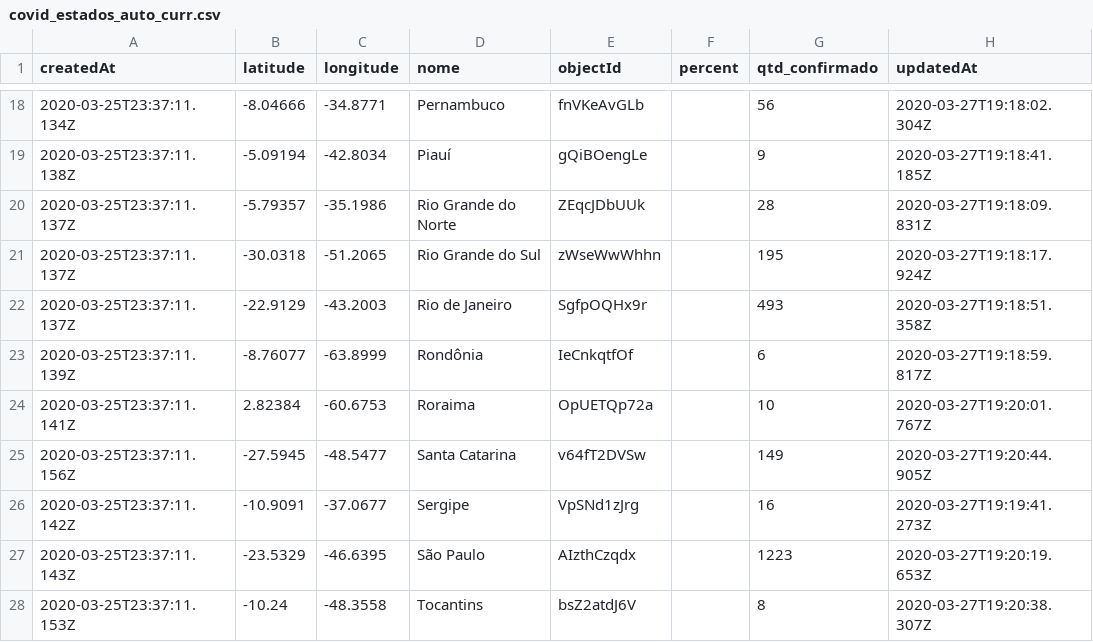
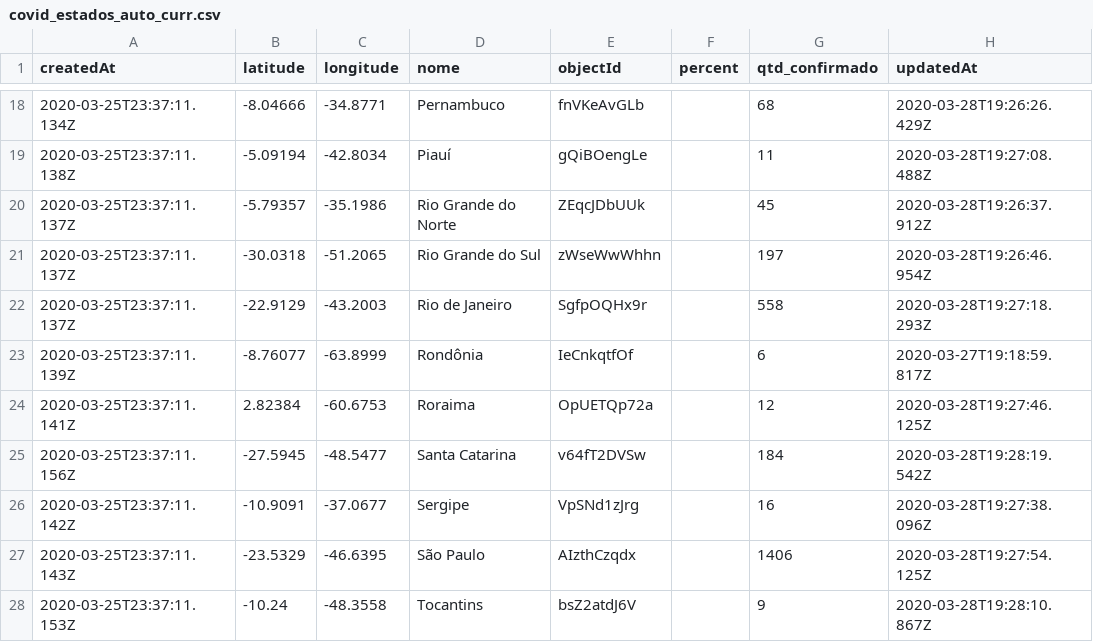
Before and after one commit to covid19br/reports, a CSV file: dados/covid_estados_auto_curr.csv, drawn as a sheet; only a part is shown, gaps mark what is left out; the diff covers the shown part only.

```diff
--- a/dados/covid_estados_auto_curr.csv
+++ b/dados/covid_estados_auto_curr.csv
@@ -18,11 +18,11 @@
-"2020-03-25T23:37:11.134Z","-8.04666","-34.8771","Pernambuco","fnVKeAvGLb",,56,"2020-03-27T19:18:02.304Z"
-"2020-03-25T23:37:11.138Z","-5.09194","-42.8034","Piauí","gQiBOengLe",,9,"2020-03-27T19:18:41.185Z"
-"2020-03-25T23:37:11.137Z","-5.79357","-35.1986","Rio Grande do Norte","ZEqcJDbUUk",,28,"2020-03-27T19:18:09.831Z"
-"2020-03-25T23:37:11.137Z","-30.0318","-51.2065","Rio Grande do Sul","zWseWwWhhn",,195,"2020-03-27T19:18:17.924Z"
-"2020-03-25T23:37:11.137Z","-22.9129","-43.2003","Rio de Janeiro","SgfpOQHx9r",,493,"2020-03-27T19:18:51.358Z"
+"2020-03-25T23:37:11.134Z","-8.04666","-34.8771","Pernambuco","fnVKeAvGLb",,68,"2020-03-28T19:26:26.429Z"
+"2020-03-25T23:37:11.138Z","-5.09194","-42.8034","Piauí","gQiBOengLe",,11,"2020-03-28T19:27:08.488Z"
+"2020-03-25T23:37:11.137Z","-5.79357","-35.1986","Rio Grande do Norte","ZEqcJDbUUk",,45,"2020-03-28T19:26:37.912Z"
+"2020-03-25T23:37:11.137Z","-30.0318","-51.2065","Rio Grande do Sul","zWseWwWhhn",,197,"2020-03-28T19:26:46.954Z"
+"2020-03-25T23:37:11.137Z","-22.9129","-43.2003","Rio de Janeiro","SgfpOQHx9r",,558,"2020-03-28T19:27:18.293Z"
 "2020-03-25T23:37:11.139Z","-8.76077","-63.8999","Rondônia","IeCnkqtfOf",,6,"2020-03-27T19:18:59.817Z"
-"2020-03-25T23:37:11.141Z","2.82384","-60.6753","Roraima","OpUETQp72a",,10,"2020-03-27T19:20:01.767Z"
-"2020-03-25T23:37:11.156Z","-27.5945","-48.5477","Santa Catarina","v64fT2DVSw",,149,"2020-03-27T19:20:44.905Z"
-"2020-03-25T23:37:11.142Z","-10.9091","-37.0677","Sergipe","VpSNd1zJrg",,16,"2020-03-27T19:19:41.273Z"
-"2020-03-25T23:37:11.143Z","-23.5329","-46.6395","São Paulo","AIzthCzqdx",,1223,"2020-03-27T19:20:19.653Z"
-"2020-03-25T23:37:11.153Z","-10.24","-48.3558","Tocantins","bsZ2atdJ6V",,8,"2020-03-27T19:20:38.307Z"
+"2020-03-25T23:37:11.141Z","2.82384","-60.6753","Roraima","OpUETQp72a",,12,"2020-03-28T19:27:46.125Z"
+"2020-03-25T23:37:11.156Z","-27.5945","-48.5477","Santa Catarina","v64fT2DVSw",,184,"2020-03-28T19:28:19.542Z"
+"2020-03-25T23:37:11.142Z","-10.9091","-37.0677","Sergipe","VpSNd1zJrg",,16,"2020-03-28T19:27:38.096Z"
+"2020-03-25T23:37:11.143Z","-23.5329","-46.6395","São Paulo","AIzthCzqdx",,1406,"2020-03-28T19:27:54.125Z"
+"2020-03-25T23:37:11.153Z","-10.24","-48.3558","Tocantins","bsZ2atdJ6V",,9,"2020-03-28T19:28:10.867Z"
```
Also changed, not shown: 31 edited cells elsewhere in this file, dados/covid_estados_auto.csv, 2 other files.
